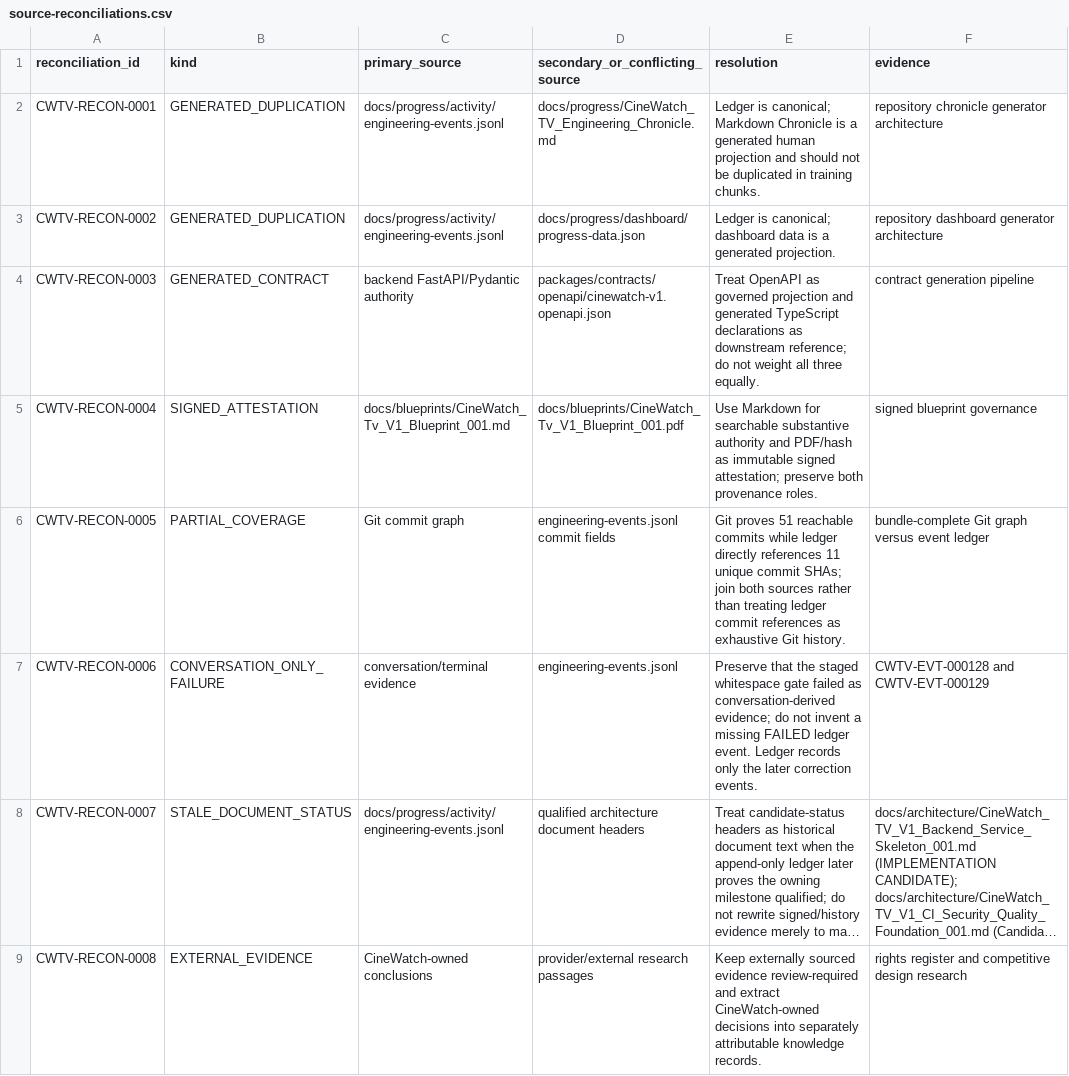
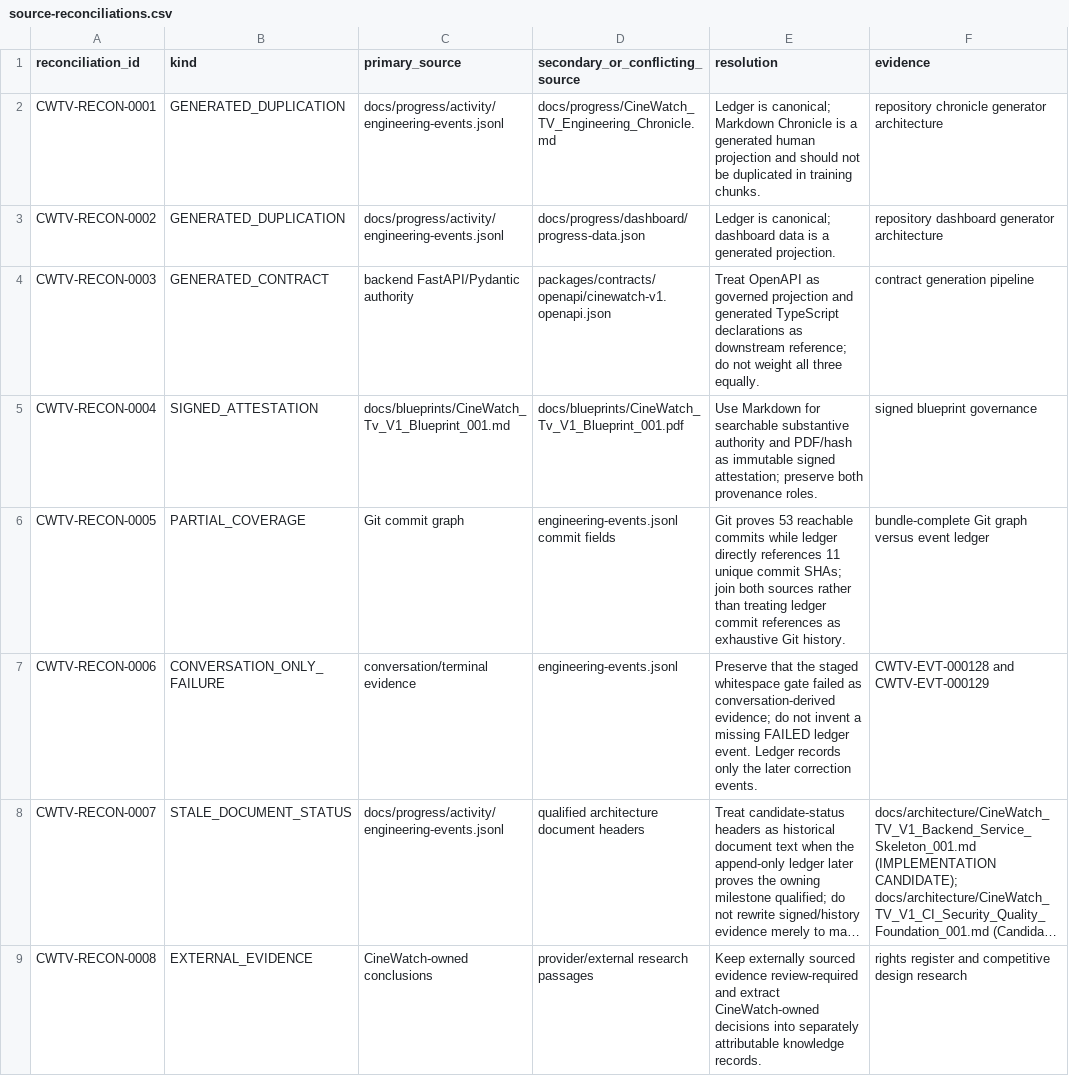
Before and after one commit to Asleki/cinewatch-tv, a CSV file: nexvox/engineering/datasets/source-reconciliations.csv, drawn as a sheet; only a part is shown; long unchanged cells end in ….

```diff
--- a/nexvox/engineering/datasets/source-reconciliations.csv
+++ b/nexvox/engineering/datasets/source-reconciliations.csv
@@ -5,3 +5,3 @@ CWTV-RECON-0003,GENERATED_CONTRACT,backend FastAPI/Pydantic authority,packages/c
 CWTV-RECON-0004,SIGNED_ATTESTATION,docs/blueprints/CineWatch_Tv_V1_Blueprint_001.md,docs/blueprints/CineWatch_Tv_V1_Blueprint_001.pdf,Use Markdown for searchable substantive authority and PDF/hash as immutable signed attestation; preserve both provenance roles.,signed blueprint governance
-CWTV-RECON-0005,PARTIAL_COVERAGE,Git commit graph,engineering-events.jsonl commit fields,Git proves 51 reachable commits while ledger directly references 11 unique commit SHAs; join both sources rather than treating ledger commit references as exhaustive Git history.,bundle-complete Git graph versus event ledger
+CWTV-RECON-0005,PARTIAL_COVERAGE,Git commit graph,engineering-events.jsonl commit fields,Git proves 53 reachable commits while ledger directly references 11 unique commit SHAs; join both sources rather than treating ledger commit references as exhaustive Git history.,bundle-complete Git graph versus event ledger
 CWTV-RECON-0006,CONVERSATION_ONLY_FAILURE,conversation/terminal evidence,engineering-events.jsonl,Preserve that the staged whitespace gate failed as conversation-derived evidence; do not invent a missing FAILED ledger event. Ledger records only the later correction events.,CWTV-EVT-000128 and CWTV-EVT-000129
```
Also changed, not shown: nexvox/engineering/datasets/commit-changes.csv, nexvox/engineering/datasets/commits.csv, 14 other files.
